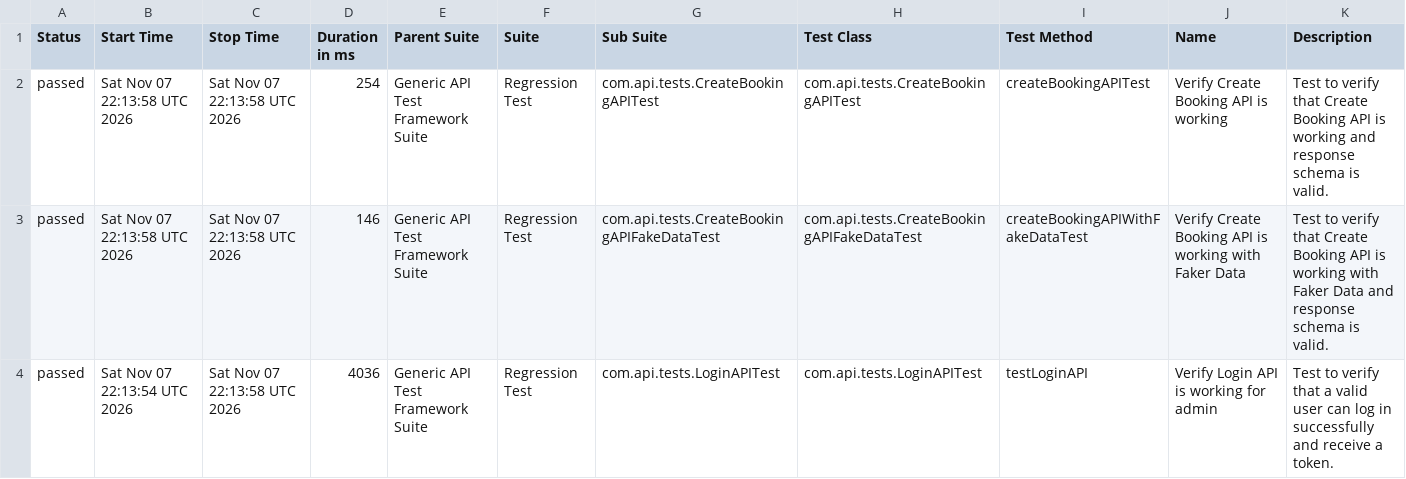
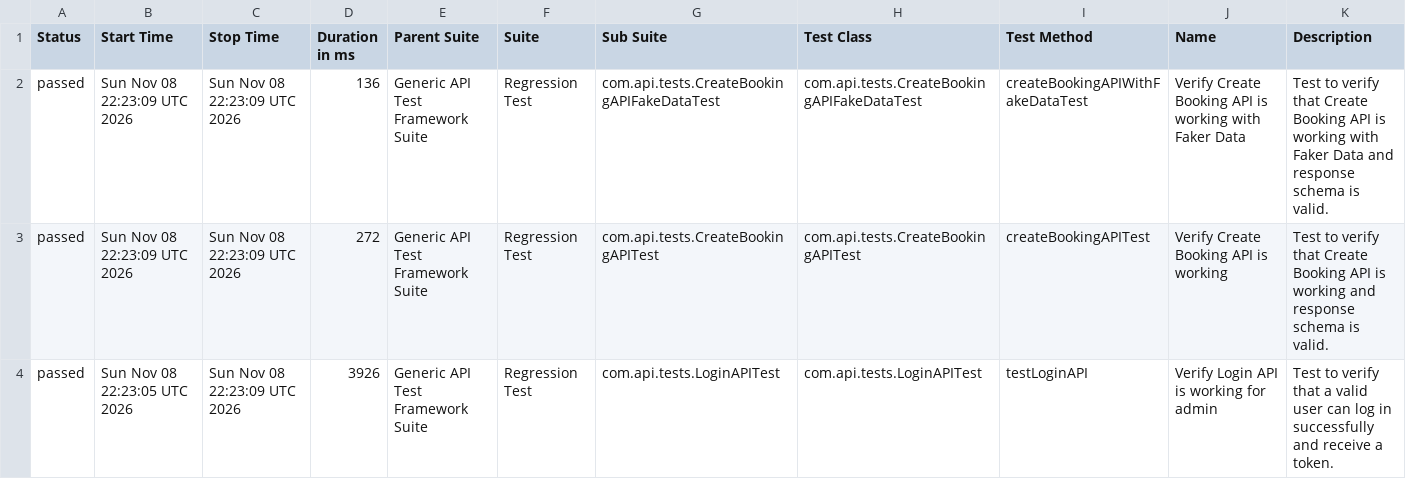
Before and after one commit to bishnu-das1191/generic-api-test-framework, a CSV file: data/suites.csv, drawn as a sheet.

```diff
--- a/data/suites.csv
+++ b/data/suites.csv
@@ -1,4 +1,4 @@
 "Status","Start Time","Stop Time","Duration in ms","Parent Suite","Suite","Sub Suite","Test Class","Test Method","Name","Description"
-"passed","Sat Nov 07 22:13:58 UTC 2026","Sat Nov 07 22:13:58 UTC 2026","254","Generic API Test Framework Suite","Regression Test","com.api.tests.CreateBookingAPITest","com.api.tests.CreateBookingAPITest","createBookingAPITest","Verify Create Booking API is working","Test to verify that Create Booking API is working and response schema is valid."
-"passed","Sat Nov 07 22:13:58 UTC 2026","Sat Nov 07 22:13:58 UTC 2026","146","Generic API Test Framework Suite","Regression Test","com.api.tests.CreateBookingAPIFakeDataTest","com.api.tests.CreateBookingAPIFakeDataTest","createBookingAPIWithFakeDataTest","Verify Create Booking API is working with Faker Data","Test to verify that Create Booking API is working with Faker Data and response schema is valid."
-"passed","Sat Nov 07 22:13:54 UTC 2026","Sat Nov 07 22:13:58 UTC 2026","4036","Generic API Test Framework Suite","Regression Test","com.api.tests.LoginAPITest","com.api.tests.LoginAPITest","testLoginAPI","Verify Login API is working for admin","Test to verify that a valid user can log in successfully and receive a token."
+"passed","Sun Nov 08 22:23:09 UTC 2026","Sun Nov 08 22:23:09 UTC 2026","136","Generic API Test Framework Suite","Regression Test","com.api.tests.CreateBookingAPIFakeDataTest","com.api.tests.CreateBookingAPIFakeDataTest","createBookingAPIWithFakeDataTest","Verify Create Booking API is working with Faker Data","Test to verify that Create Booking API is working with Faker Data and response schema is valid."
+"passed","Sun Nov 08 22:23:09 UTC 2026","Sun Nov 08 22:23:09 UTC 2026","272","Generic API Test Framework Suite","Regression Test","com.api.tests.CreateBookingAPITest","com.api.tests.CreateBookingAPITest","createBookingAPITest","Verify Create Booking API is working","Test to verify that Create Booking API is working and response schema is valid."
+"passed","Sun Nov 08 22:23:05 UTC 2026","Sun Nov 08 22:23:09 UTC 2026","3926","Generic API Test Framework Suite","Regression Test","com.api.tests.LoginAPITest","com.api.tests.LoginAPITest","testLoginAPI","Verify Login API is working for admin","Test to verify that a valid user can log in successfully and receive a token."
```
Also changed, not shown: 30 other files.
